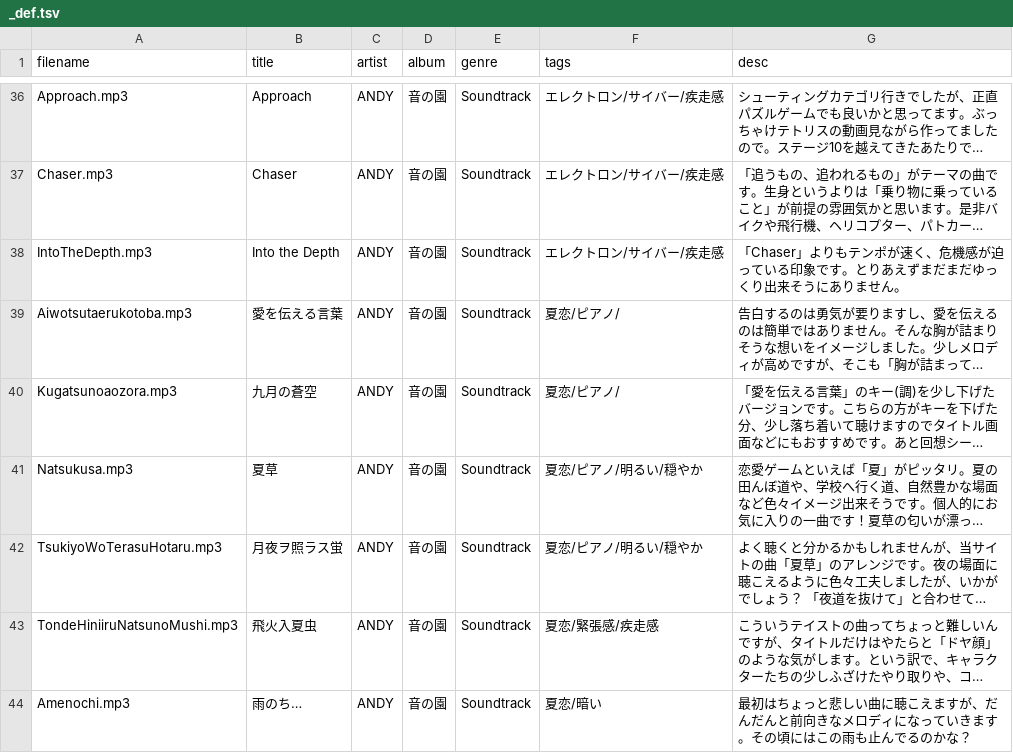
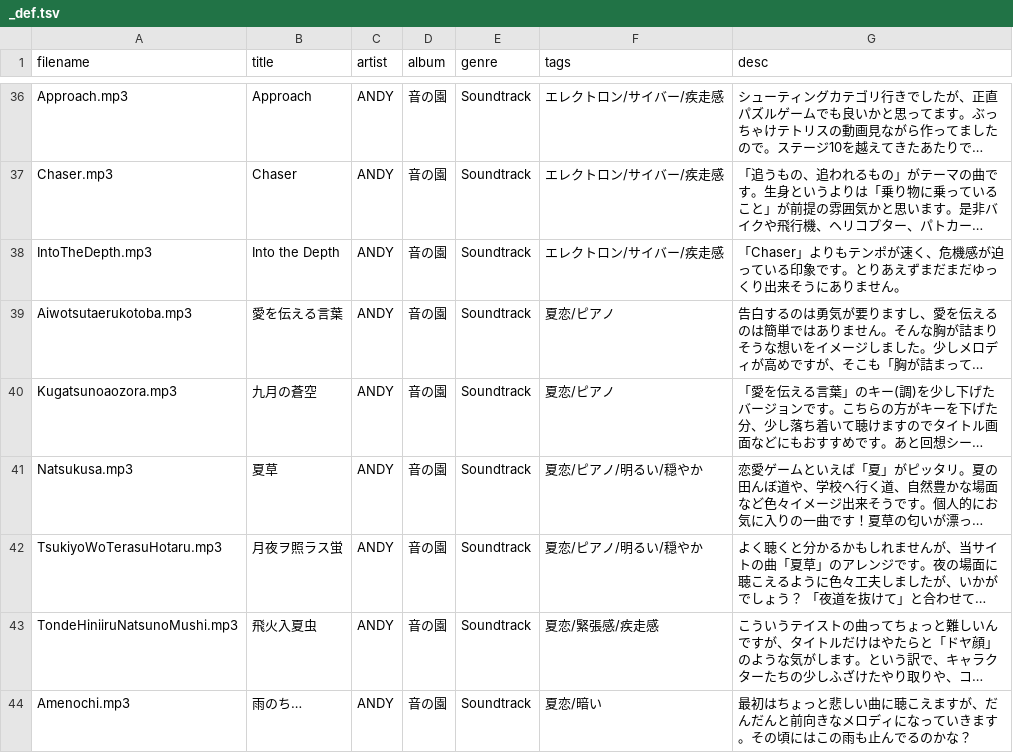
Before and after one commit to syon/tunes, a TSV file: public/tracklists/_def.tsv, drawn as a sheet; only a part is shown, gaps mark what is left out; long unchanged cells end in …; the diff covers the shown part only; the diff names each change by its address in the sheet, - before the commit and + after, or states it on an @@ line.

```diff
--- a/public/tracklists/_def.tsv
+++ b/public/tracklists/_def.tsv
-F39:F40 (tags): 夏恋/ピアノ/
+F39:F40 (tags): 夏恋/ピアノ
```
Also changed, not shown: 8 edited cells elsewhere in this file, 10 other files.
